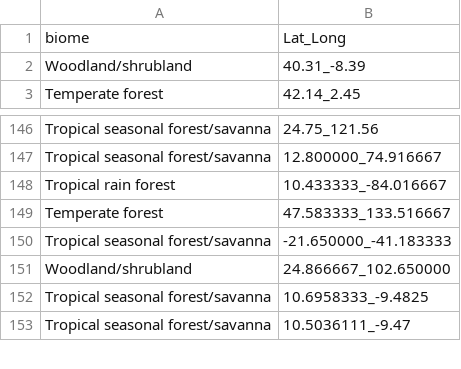
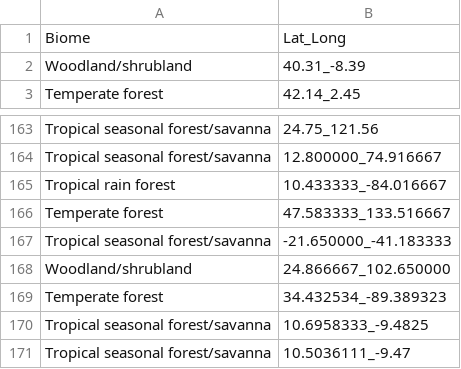
Before and after one commit to robbinscalebj/DetritalNutrientsSynthesis, a CSV file: Tidy Data and Summarize/ClimateData/biome_by_latlong.csv, drawn as a sheet; only a part is shown, gaps mark what is left out; the diff covers the shown part only.

Commit message:
re-write data 9may2023 to include biomes

```diff
--- a/Tidy Data and Summarize/ClimateData/biome_by_latlong.csv
+++ b/Tidy Data and Summarize/ClimateData/biome_by_latlong.csv
@@ -1,2 +1,2 @@
-biome,Lat_Long
+Biome,Lat_Long
 Woodland/shrubland,40.31_-8.39
@@ -151,2 +168,3 @@ Tropical seasonal forest/savanna,-21.650000_-41.183333
 Woodland/shrubland,24.866667_102.650000
+Temperate forest,34.432534_-89.389323
 Tropical seasonal forest/savanna,10.6958333_-9.4825
```
Also changed, not shown: 20 added rows elsewhere in this file, 3 other files.
